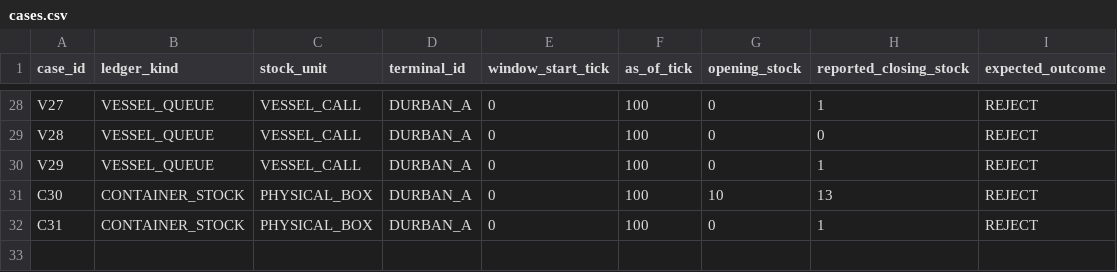
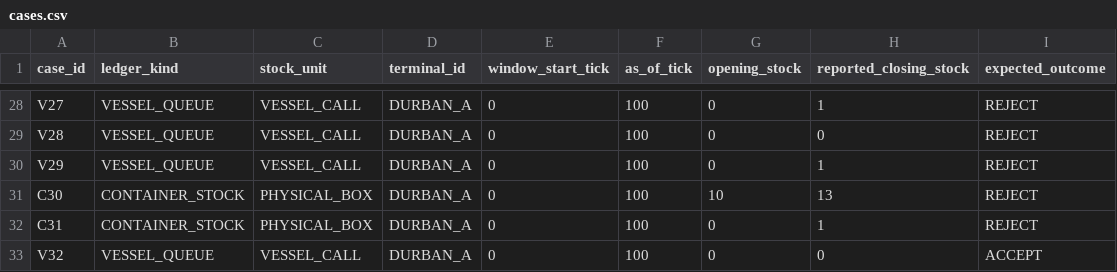
Before and after one commit to Luminous-Dynamics/symtropy, a CSV file: benchmarks/maritime-backlog-ledger/data/cases.csv, drawn as a sheet; only a part is shown, gaps mark what is left out.

Commit message:
test(maritime): add atomic same-tick queue-flow case

```diff
--- a/benchmarks/maritime-backlog-ledger/data/cases.csv
+++ b/benchmarks/maritime-backlog-ledger/data/cases.csv
@@ -32 +32,2 @@ C30,CONTAINER_STOCK,PHYSICAL_BOX,DURBAN_A,0,100,10,13,REJECT
 C31,CONTAINER_STOCK,PHYSICAL_BOX,DURBAN_A,0,100,0,1,REJECT
+V32,VESSEL_QUEUE,VESSEL_CALL,DURBAN_A,0,100,0,0,ACCEPT
```
